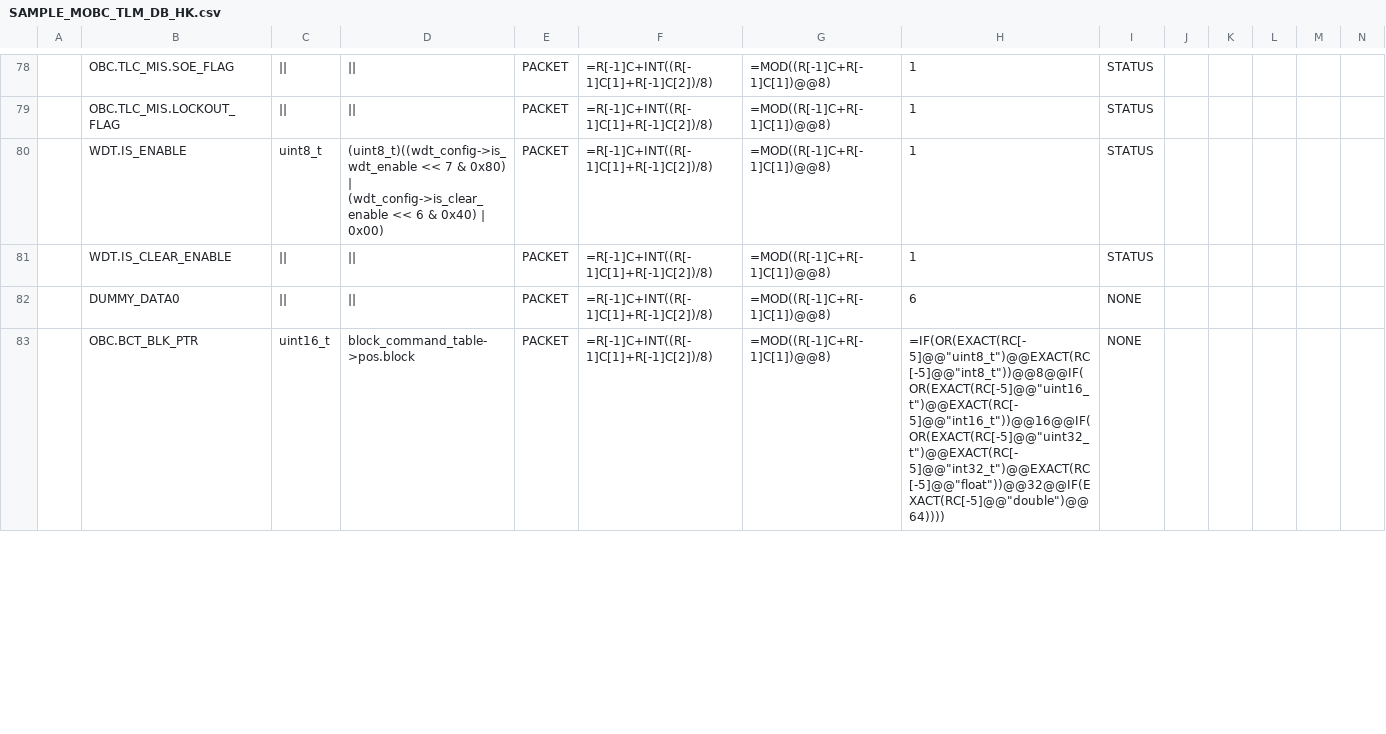
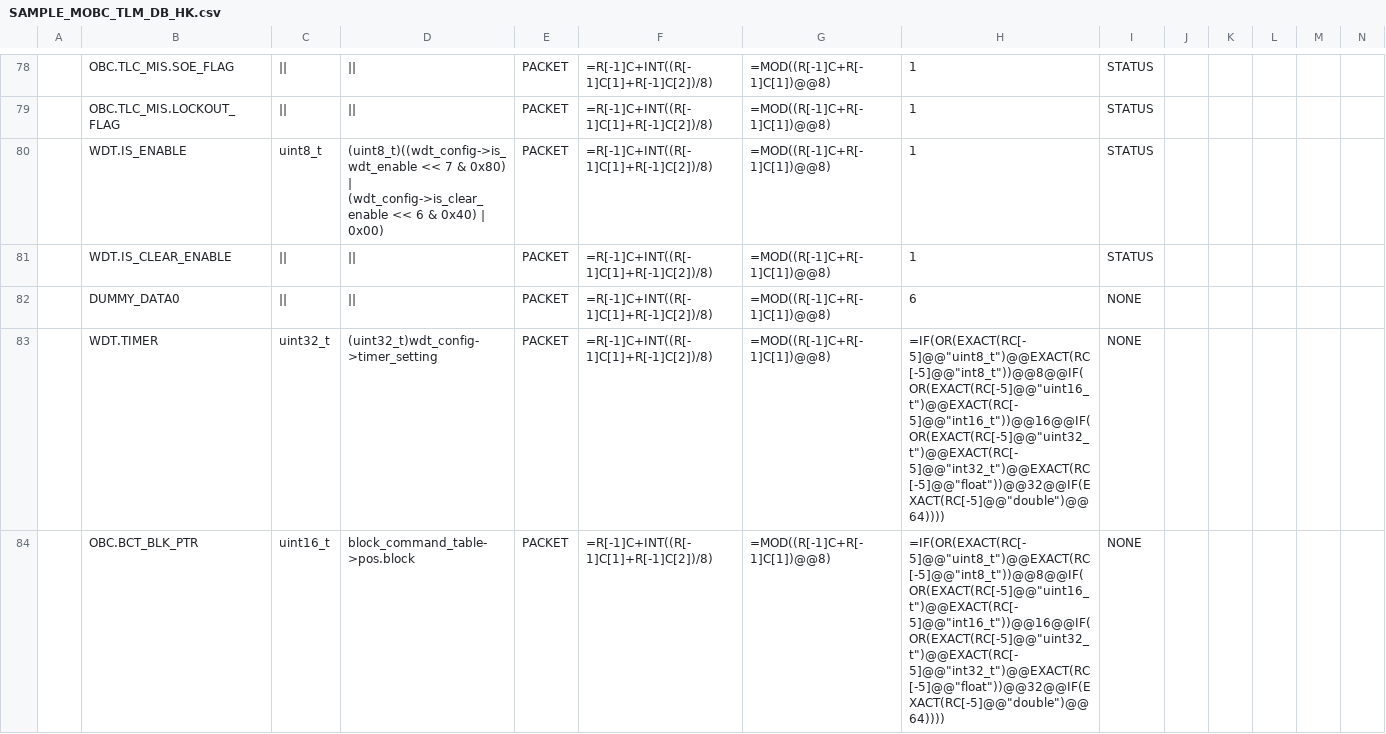
Before and after one commit to arkedge/c2a-core, a CSV file: examples/mobc/tlm-cmd-db/TLM_DB/SAMPLE_MOBC_TLM_DB_HK.csv, drawn as a sheet; only a part is shown, gaps mark what is left out; rows hold the shown columns only; the diff covers the shown part only; the diff names each change by its address in the sheet, - before the commit and + after, or states it on an @@ line.

Commit message:
add timer tlm

```diff
--- a/examples/mobc/tlm-cmd-db/TLM_DB/SAMPLE_MOBC_TLM_DB_HK.csv
+++ b/examples/mobc/tlm-cmd-db/TLM_DB/SAMPLE_MOBC_TLM_DB_HK.csv
+row 83:  | WDT.TIMER | uint32_t | (uint32_t)wdt_config->timer_setting | PACKET | =R[-1]C+INT((R[-1]C[1]+R[-1]C[2])/8) | =MOD((R[-1]C+R[-1]C[1])@@8) | =IF(OR(EXACT(RC[-5]@@"uint8_t")@@EXACT(RC[-5]@@"int8_t"))@@8@@IF(OR(EXACT(RC[-5]@@"uint16_t")@@EXACT(RC[-5]@@"int16_t"))@@16@@IF(OR(EXACT(RC[-5]@@"uint32_t")@@EXACT(RC[-5]@@"int32_t")@@EXACT(RC[-5]@@"float"))@@32@@IF(EXACT(RC[-5]@@"double")@@64)))) | NONE
```
Also changed, not shown: 1 edited cell elsewhere in this file, examples/subobc/tlm-cmd-db/TLM_DB/SAMPLE_AOBC_TLM_DB_AOBC_HK.csv, 6 other files.
